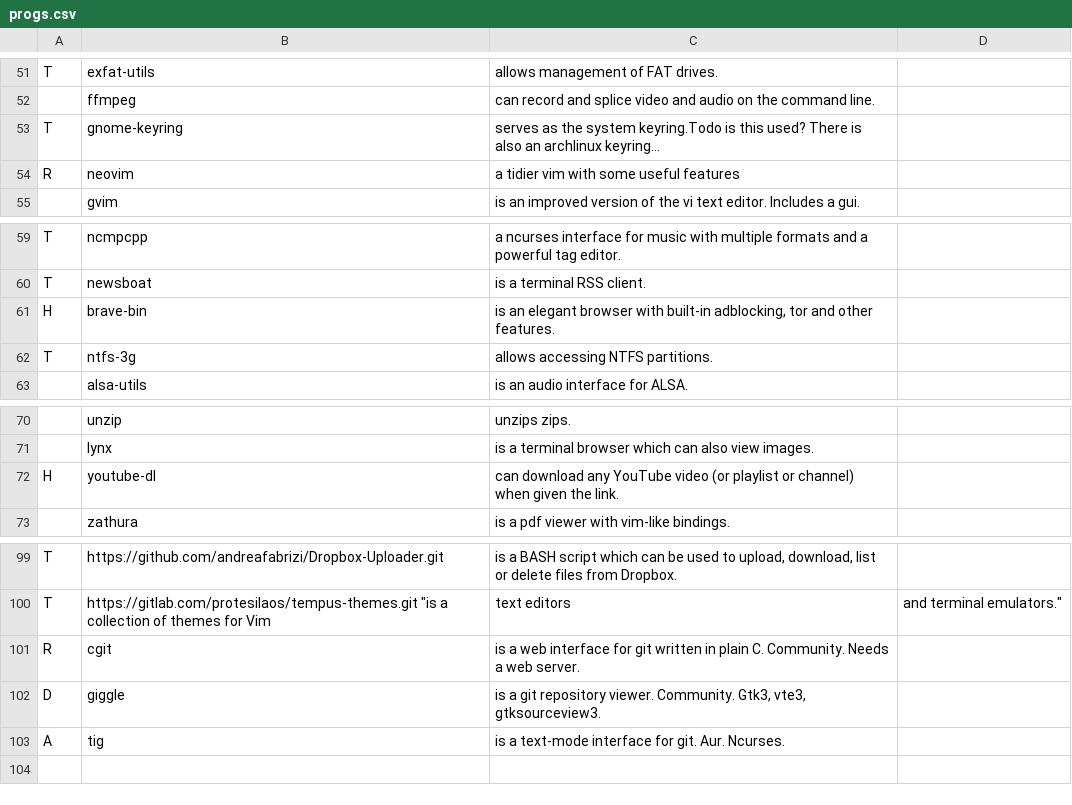
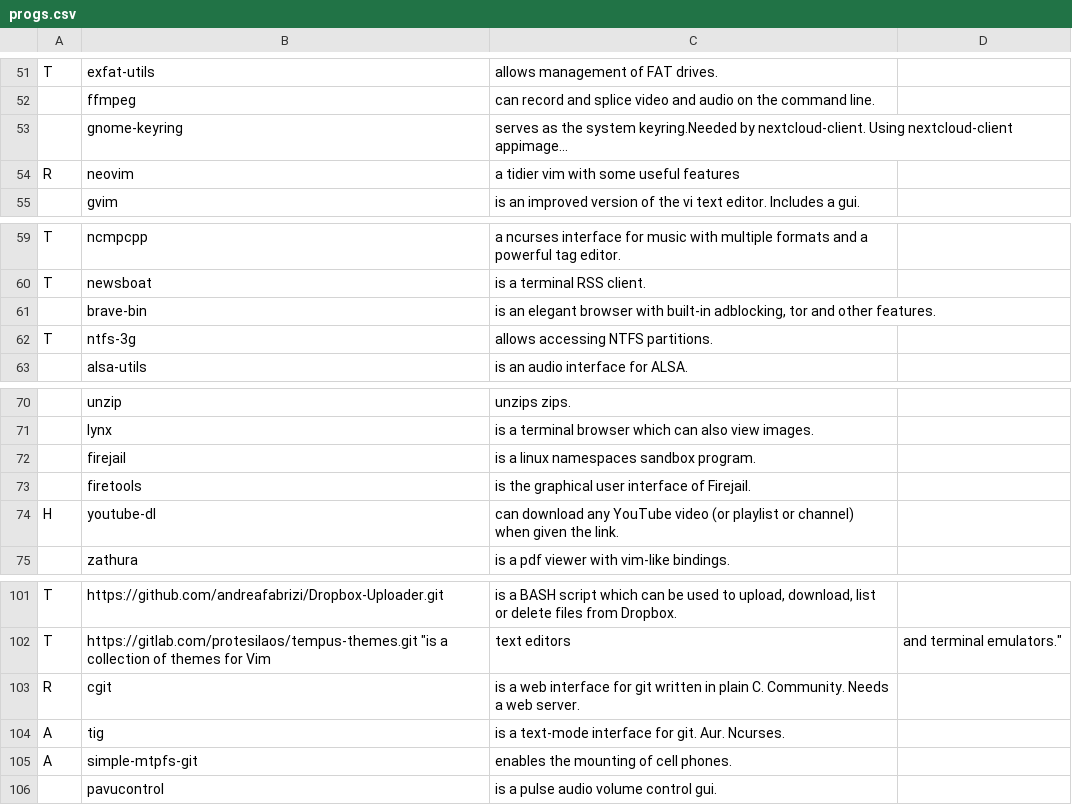
Before and after one commit to abeldekat/dotfiles, a CSV file: stow-always-base/.config/pkglist/progs.csv, drawn as a sheet; only a part is shown, gaps mark what is left out; removed rows and columns are numbered as before the commit, all else as after; the diff names each change by its address in the sheet, - before the commit and + after, or states it on an @@ line.

Commit message:
Cleanup after not using the dotfiles for a while

```diff
--- a/stow-always-base/.config/pkglist/progs.csv
+++ b/stow-always-base/.config/pkglist/progs.csv
-A53: T
+A53: (empty)
-C53: …the system keyring.Todo is this used? There is also an archlinux keyring...
+C53: …the system keyring.Needed by nextcloud-client. Using nextcloud-client appimage...
-A61: H
+A61: (empty)
+row 72:  | firejail | is a linux namespaces sandbox program.
+row 73:  | firetools | is the graphical user interface of Firejail.
-row 102: D | giggle | is a git repository viewer. Community. Gtk3, vte3, gtksourceview3.
+row 105: A | simple-mtpfs-git | enables the mounting of cell phones.
+row 106:  | pavucontrol | is a pulse audio volume control gui.
```
Also changed, not shown: 2 other files.
